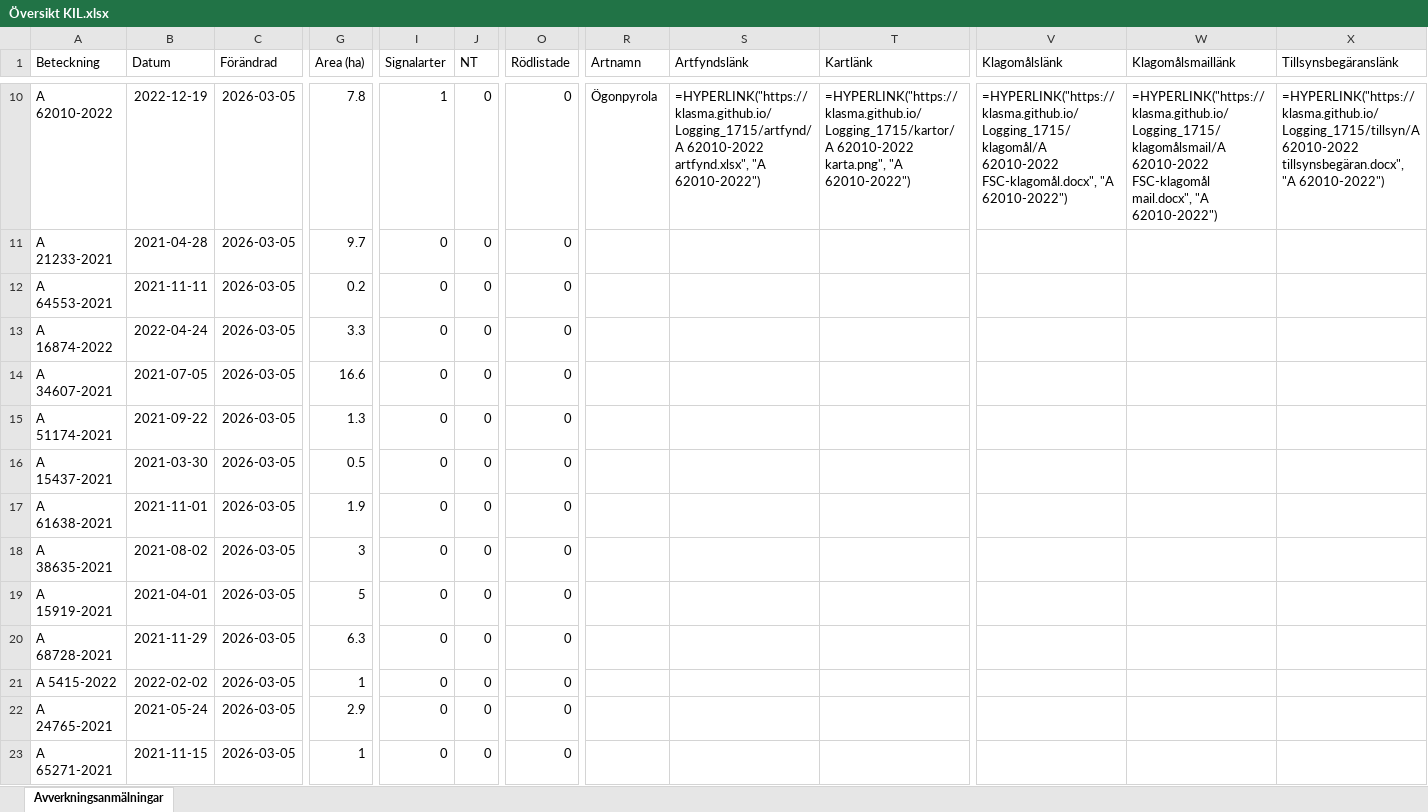
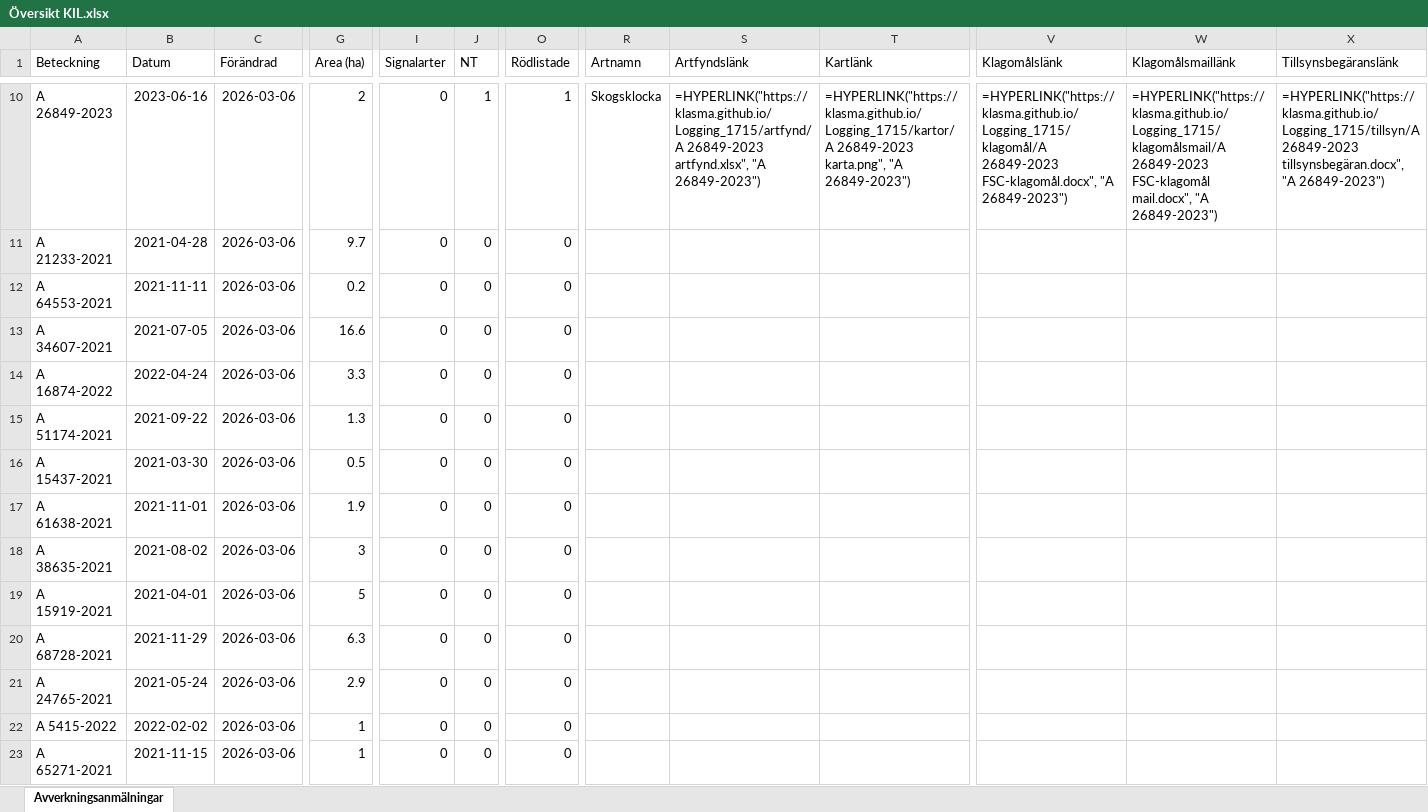
Before and after one commit to klasma/Logging_1715, an Excel workbook: Översikt KIL.xlsx, sheet Avverkningsanmälningar, drawn as a sheet; only a part is shown, gaps mark what is left out; values as stored, in another font and other column widths than the file's, no borders; formulas without a stored value are shown as written; the diff covers the shown part only; the diff names each change by its address in the sheet, - before the commit and + after, or states it on an @@ line.

```diff
--- a/Översikt KIL.xlsx (sheet Avverkningsanmälningar)
+++ b/Översikt KIL.xlsx (sheet Avverkningsanmälningar)
-A10 (Beteckning): A 62010-2022
+A10 (Beteckning): A 26849-2023
-B10 (Datum): 2022-12-19
+B10 (Datum): 2023-06-16
-C10:C23 (Förändrad): 2026-03-05
+C10:C23 (Förändrad): 2026-03-06
-G10 (Area (ha)): 7.8
+G10 (Area (ha)): 2
-I10 (Signalarter): 1
+I10 (Signalarter): 0
-J10 (NT): 0
+J10 (NT): 1
-O10 (Rödlistade): 0
+O10 (Rödlistade): 1
-R10 (Artnamn): Ögonpyrola
+R10 (Artnamn): Skogsklocka
-S10 (Artfyndslänk): =HYPERLINK("https://klasma.github.io/Logging_1715/artfynd/A 62010-2022 artfynd.xlsx", "A 62010-2022")
+S10 (Artfyndslänk): =HYPERLINK("https://klasma.github.io/Logging_1715/artfynd/A 26849-2023 artfynd.xlsx", "A 26849-2023")
-T10 (Kartlänk): =HYPERLINK("https://klasma.github.io/Logging_1715/kartor/A 62010-2022 karta.png", "A 62010-2022")
+T10 (Kartlänk): =HYPERLINK("https://klasma.github.io/Logging_1715/kartor/A 26849-2023 karta.png", "A 26849-2023")
-V10 (Klagomålslänk): =HYPERLINK("https://klasma.github.io/Logging_1715/klagomål/A 62010-2022 FSC-klagomål.docx", "A 62010-2022")
+V10 (Klagomålslänk): =HYPERLINK("https://klasma.github.io/Logging_1715/klagomål/A 26849-2023 FSC-klagomål.docx", "A 26849-2023")
-W10 (Klagomålsmaillänk): =HYPERLINK("https://klasma.github.io/Logging_1715/klagomålsmail/A 62010-2022 FSC-klagomål mail.docx", "A 62010-2022")
+W10 (Klagomålsmaillänk): =HYPERLINK("https://klasma.github.io/Logging_1715/klagomålsmail/A 26849-2023 FSC-klagomål mail.docx", "A 26849-2023")
-X10 (Tillsynsbegäranslänk): =HYPERLINK("https://klasma.github.io/Logging_1715/tillsyn/A 62010-2022 tillsynsbegäran.docx", "A 62010-2022")
+X10 (Tillsynsbegäranslänk): =HYPERLINK("https://klasma.github.io/Logging_1715/tillsyn/A 26849-2023 tillsynsbegäran.docx", "A 26849-2023")
-A13 (Beteckning): A 16874-2022
+A13 (Beteckning): A 34607-2021
-B13 (Datum): 2022-04-24
+B13 (Datum): 2021-07-05
-G13 (Area (ha)): 3.3
+G13 (Area (ha)): 16.6
-A14 (Beteckning): A 34607-2021
+A14 (Beteckning): A 16874-2022
-B14 (Datum): 2021-07-05
+B14 (Datum): 2022-04-24
-G14 (Area (ha)): 16.6
+G14 (Area (ha)): 3.3
-A21 (Beteckning): A 5415-2022
+A21 (Beteckning): A 24765-2021
-B21 (Datum): 2022-02-02
+B21 (Datum): 2021-05-24
-G21 (Area (ha)): 1
+G21 (Area (ha)): 2.9
-A22 (Beteckning): A 24765-2021
+A22 (Beteckning): A 5415-2022
-B22 (Datum): 2021-05-24
+B22 (Datum): 2022-02-02
-G22 (Area (ha)): 2.9
+G22 (Area (ha)): 1
```
Also changed, not shown: 1255 edited cells elsewhere in this sheet, artfynd/A 37408-2022 artfynd.xlsx, artfynd/A 38039-2024 artfynd.xlsx, 50 other files.
